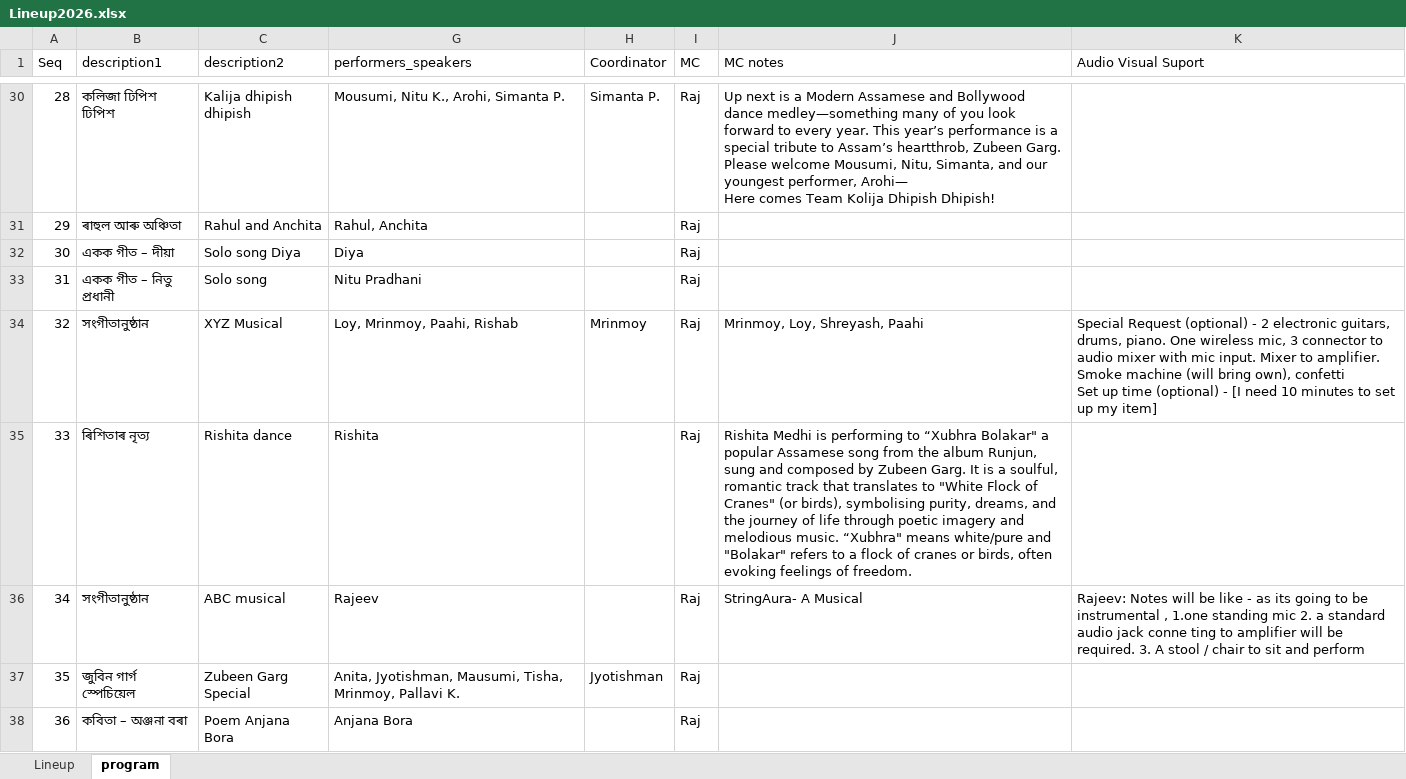
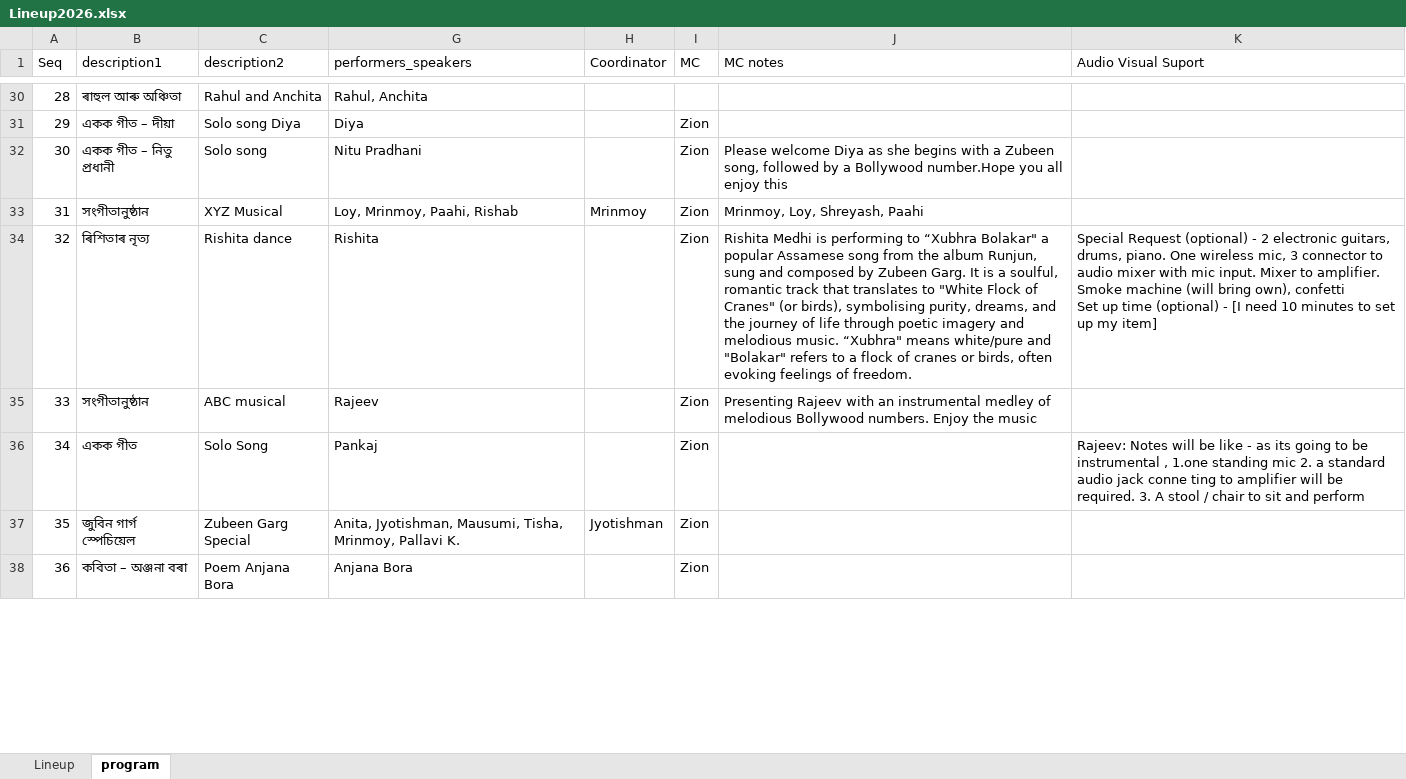
Before and after one commit to poxiraj/dfw_2026, an Excel workbook: Lineup2026.xlsx, sheet program, drawn as a sheet; only a part is shown, gaps mark what is left out; values as stored, in another font and other column widths than the file's, no cell formats; charts and pictures not drawn; ↵ is a line break in a cell; the diff covers the shown part only; the diff names each change by its address in the sheet, - before the commit and + after, or states it on an @@ line.

```diff
--- a/Lineup2026.xlsx (sheet program)
+++ b/Lineup2026.xlsx (sheet program)
-B30 (description1): কলিজা ঢিপিশ ঢিপিশ
+B30 (description1): ৰাহুল আৰু অঞ্চিতা
-C30 (description2): Kalija dhipish dhipish
+C30 (description2): Rahul and Anchita
-G30 (performers_speakers): Mousumi, Nitu K., Arohi, Simanta P.
+G30 (performers_speakers): Rahul, Anchita
-H30 (Coordinator): Simanta P.
+H30 (Coordinator): (empty)
-I30 (MC): Raj
+I30 (MC): (empty)
-J30 (MC notes): Up next is a Modern Assamese and Bollywood dance medley—something many of you look forward to every year. This year’s performance is a special tribute to Assam’s heartthrob, Zubeen Garg. Please welcome Mousumi, Nitu, Simanta, and our youngest performer, Arohi— ↵ Here comes Team Kolija Dhipish Dhipish!
+J30 (MC notes): (empty)
-B31 (description1): ৰাহুল আৰু অঞ্চিতা
+B31 (description1): একক গীত – দীয়া
-C31 (description2): Rahul and Anchita
+C31 (description2): Solo song Diya
-G31 (performers_speakers): Rahul, Anchita
+G31 (performers_speakers): Diya
-I31:I38 (MC): Raj
+I31:I38 (MC): Zion
-B32 (description1): একক গীত – দীয়া
+B32 (description1): একক গীত – নিতু প্ৰধানী
-C32 (description2): Solo song Diya
+C32 (description2): Solo song
-G32 (performers_speakers): Diya
+G32 (performers_speakers): Nitu Pradhani
-J32 (MC notes): (empty)
+J32 (MC notes): Please welcome Diya as she begins with a Zubeen song, followed by a Bollywood number.Hope you all enjoy this
-B33 (description1): একক গীত – নিতু প্ৰধানী
+B33 (description1): সংগীতানুষ্ঠান
-C33 (description2): Solo song
+C33 (description2): XYZ Musical
-G33 (performers_speakers): Nitu Pradhani
+G33 (performers_speakers): Loy, Mrinmoy, Paahi, Rishab
-H33 (Coordinator): (empty)
+H33 (Coordinator): Mrinmoy
-J33 (MC notes): (empty)
+J33 (MC notes): Mrinmoy, Loy, Shreyash, Paahi
-B34 (description1): সংগীতানুষ্ঠান
+B34 (description1): ৰিশিতাৰ নৃত্য
-C34 (description2): XYZ Musical
+C34 (description2): Rishita dance
-G34 (performers_speakers): Loy, Mrinmoy, Paahi, Rishab
+G34 (performers_speakers): Rishita
-H34 (Coordinator): Mrinmoy
+H34 (Coordinator): (empty)
-J34 (MC notes): Mrinmoy, Loy, Shreyash, Paahi
+J34 (MC notes): Rishita Medhi is performing to “Xubhra Bolakar" a popular Assamese song from the album Runjun, sung and composed by Zubeen Garg. It is a soulful, romantic track that translates to "White Flock of Cranes" (or birds), symbolising purity, dreams, and the journey of life through poetic imagery and melodious music. “Xubhra" means white/pure and "Bolakar" refers to a flock of cranes or birds, often evoking feelings of freedom.
-B35 (description1): ৰিশিতাৰ নৃত্য
+B35 (description1): সংগীতানুষ্ঠান
-C35 (description2): Rishita dance
+C35 (description2): ABC musical
-G35 (performers_speakers): Rishita
+G35 (performers_speakers): Rajeev
-J35 (MC notes): Rishita Medhi is performing to “Xubhra Bolakar" a popular Assamese song from the album Runjun, sung and composed by Zubeen Garg. It is a soulful, romantic track that translates to "White Flock of Cranes" (or birds), symbolising purity, dreams, and the journey of life through poetic imagery and melodious music. “Xubhra" means white/pure and "Bolakar" refers to a flock of cranes or birds, often evoking feelings of freedom.
+J35 (MC notes): Presenting Rajeev with an instrumental medley of melodious Bollywood numbers. Enjoy the music
-B36 (description1): সংগীতানুষ্ঠান
+B36 (description1): একক গীত
-C36 (description2): ABC musical
+C36 (description2): Solo Song
-G36 (performers_speakers): Rajeev
+G36 (performers_speakers): Pankaj
-J36 (MC notes): StringAura- A Musical
+J36 (MC notes): (empty)
```
Also changed, not shown: 51 edited cells elsewhere in this sheet, sheet Lineup, cell formats, formulas that keep their value, 2 other files.
